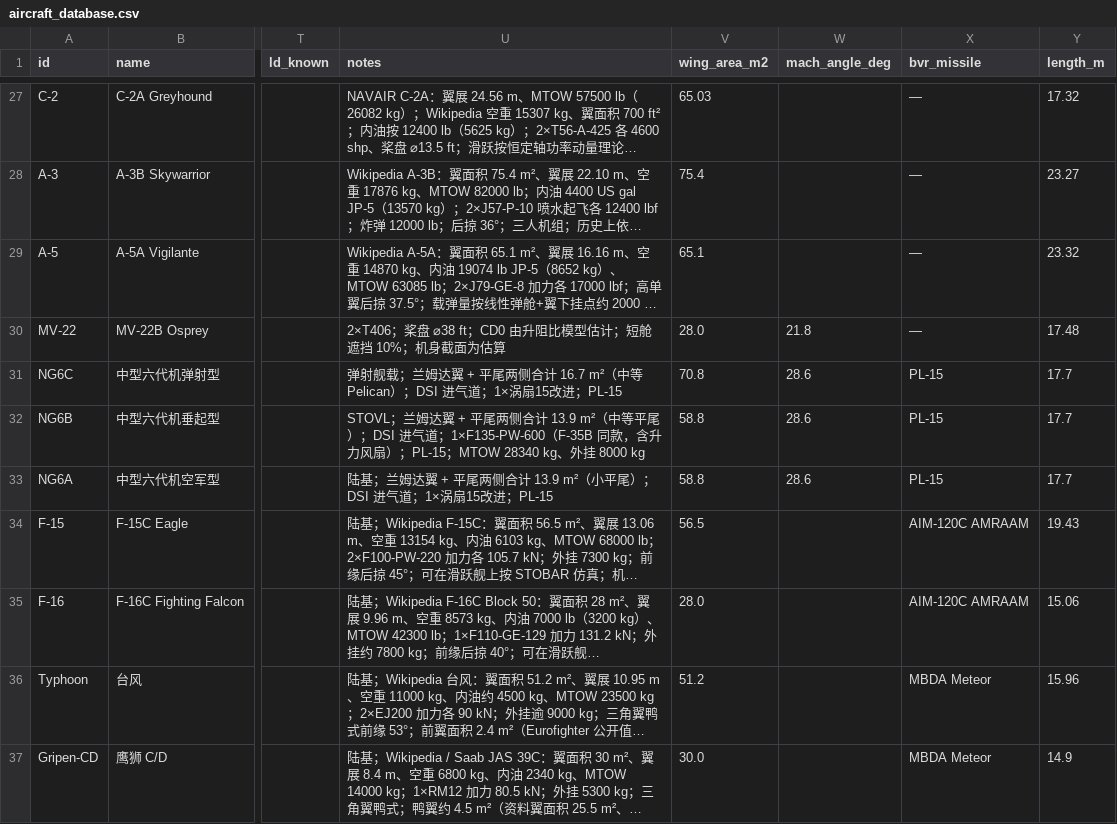
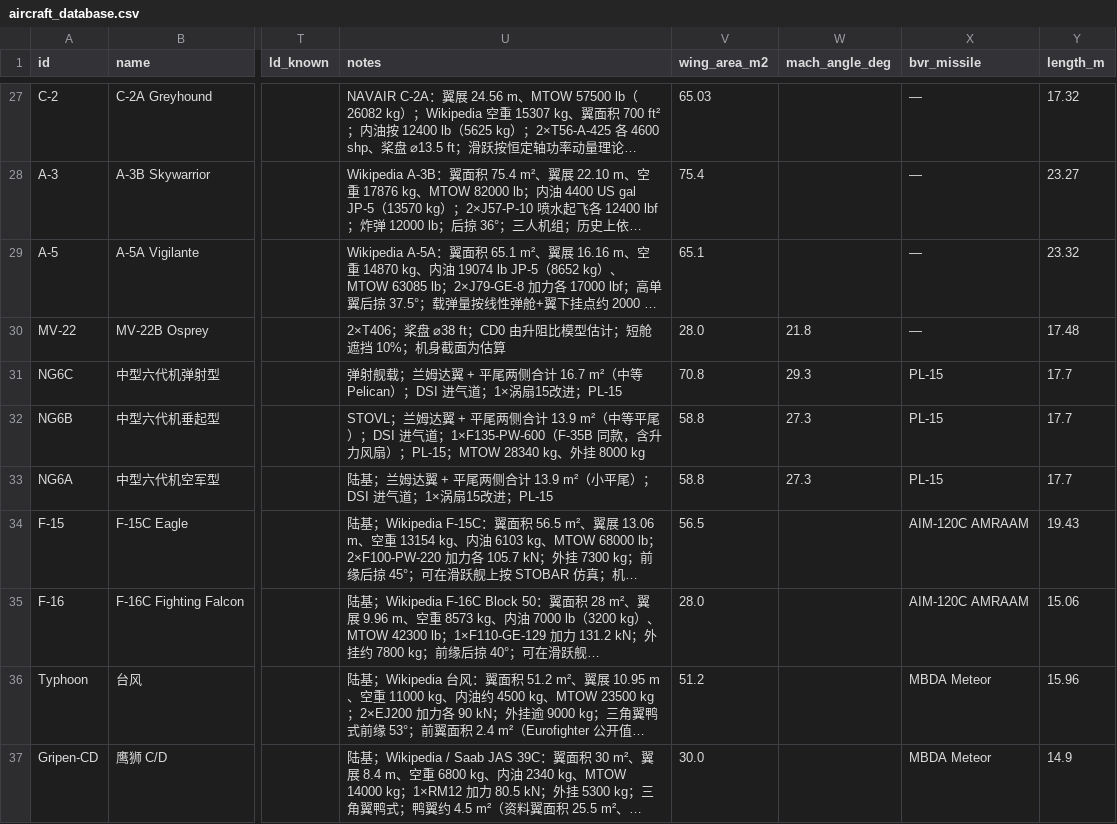
Before and after one commit to xtxsinan-lgtm/military_simulators, a CSV file: data/aircraft_database.csv, drawn as a sheet; only a part is shown, gaps mark what is left out; long unchanged cells end in …; the diff names each change by its address in the sheet, - before the commit and + after, or states it on an @@ line.

```diff
--- a/data/aircraft_database.csv
+++ b/data/aircraft_database.csv
-W31 (mach_angle_deg): 28.6
+W31 (mach_angle_deg): 29.3
-W32:W33 (mach_angle_deg): 28.6
+W32:W33 (mach_angle_deg): 27.3
```
Also changed, not shown: 12 other files.
